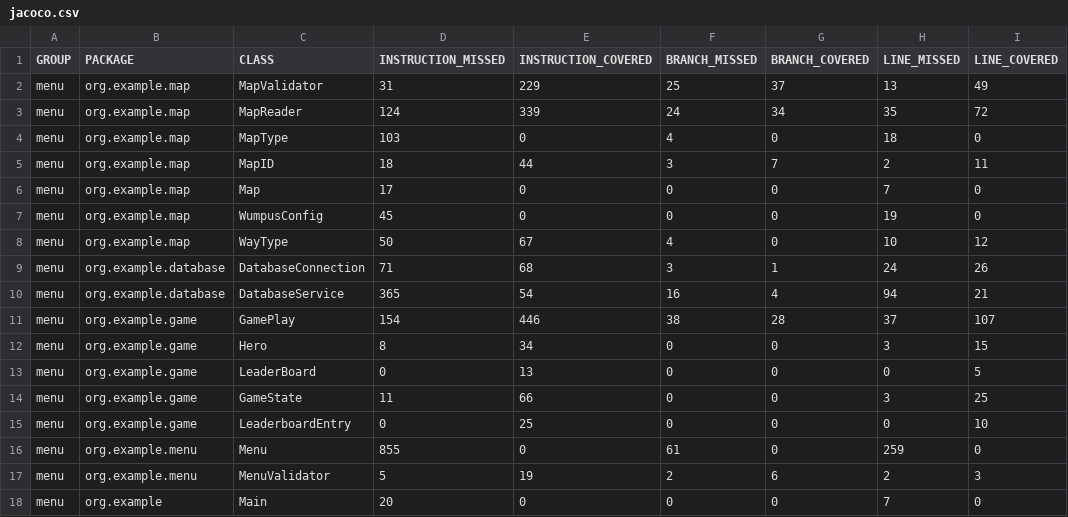
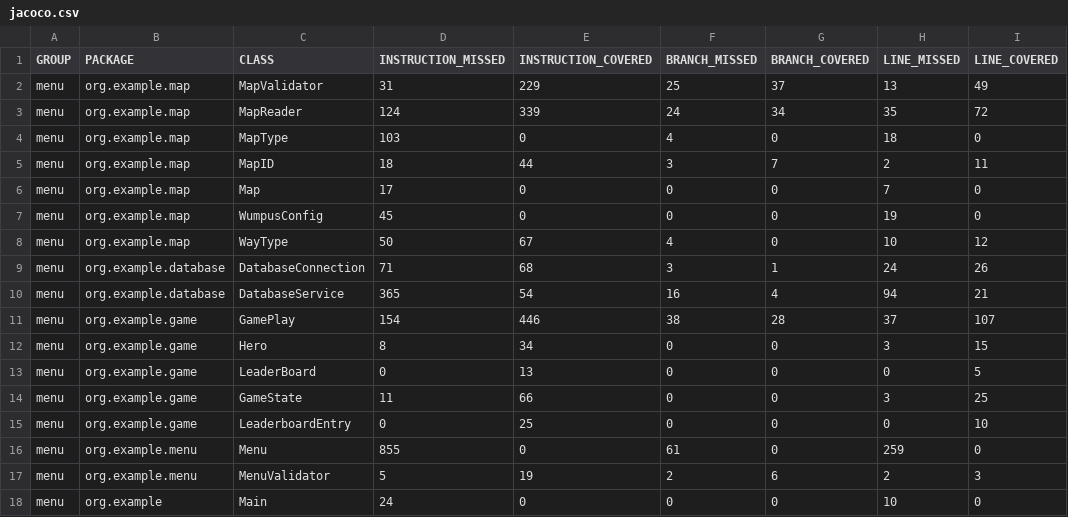
Before and after one commit to assassino1792/wumpus, a CSV file: menu/menu/target/site/jacoco/jacoco.csv, drawn as a sheet; only a part is shown; the diff names each change by its address in the sheet, - before the commit and + after, or states it on an @@ line.

```diff
--- a/menu/menu/target/site/jacoco/jacoco.csv
+++ b/menu/menu/target/site/jacoco/jacoco.csv
-D18 (INSTRUCTION_MISSED): 20
+D18 (INSTRUCTION_MISSED): 24
-H18 (LINE_MISSED): 7
+H18 (LINE_MISSED): 10
```
Also changed, not shown: 33 other files.
